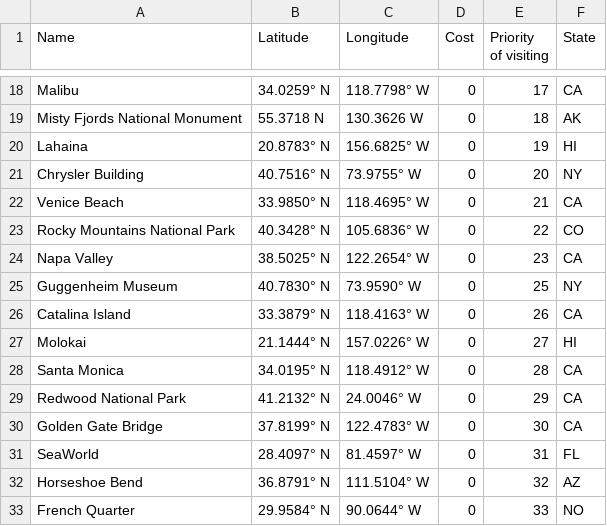
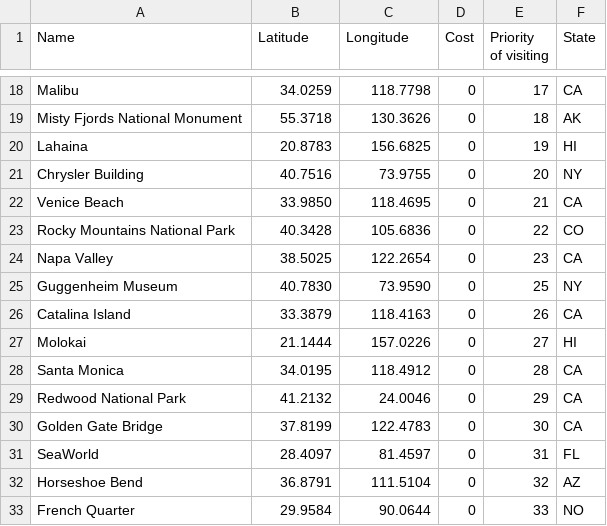
Before and after one commit to ajayarun24/Ajay, a CSV file: data/CS225 final project data.csv, drawn as a sheet; only a part is shown, gaps mark what is left out; the diff covers the shown part only; the diff names each change by its address in the sheet, - before the commit and + after, or states it on an @@ line.

```diff
--- a/data/CS225 final project data.csv
+++ b/data/CS225 final project data.csv
-B18 (Latitude): 34.0259° N
+B18 (Latitude): 34.0259
-C18 (Longitude): 118.7798° W
+C18 (Longitude): 118.7798
-B19 (Latitude): 55.3718 N
+B19 (Latitude): 55.3718
-C19 (Longitude): 130.3626 W
+C19 (Longitude): 130.3626
-B20 (Latitude): 20.8783° N
+B20 (Latitude): 20.8783
-C20 (Longitude): 156.6825° W
+C20 (Longitude): 156.6825
-B21 (Latitude): 40.7516° N
+B21 (Latitude): 40.7516
-C21 (Longitude): 73.9755° W
+C21 (Longitude): 73.9755
-B22 (Latitude): 33.9850° N
+B22 (Latitude): 33.9850
-C22 (Longitude): 118.4695° W
+C22 (Longitude): 118.4695
-B23 (Latitude): 40.3428° N
+B23 (Latitude): 40.3428
-C23 (Longitude): 105.6836° W
+C23 (Longitude): 105.6836
-B24 (Latitude): 38.5025° N
+B24 (Latitude): 38.5025
-C24 (Longitude): 122.2654° W
+C24 (Longitude): 122.2654
-B25 (Latitude): 40.7830° N
+B25 (Latitude): 40.7830
-C25 (Longitude): 73.9590° W
+C25 (Longitude): 73.9590
-B26 (Latitude): 33.3879° N
+B26 (Latitude): 33.3879
-C26 (Longitude): 118.4163° W
+C26 (Longitude): 118.4163
-B27 (Latitude): 21.1444° N
+B27 (Latitude): 21.1444
-C27 (Longitude): 157.0226° W
+C27 (Longitude): 157.0226
-B28 (Latitude): 34.0195° N
+B28 (Latitude): 34.0195
-C28 (Longitude): 118.4912° W
+C28 (Longitude): 118.4912
-B29 (Latitude): 41.2132° N
+B29 (Latitude): 41.2132
-C29 (Longitude): 24.0046° W
+C29 (Longitude): 24.0046
-B30 (Latitude): 37.8199° N
+B30 (Latitude): 37.8199
-C30 (Longitude): 122.4783° W
+C30 (Longitude): 122.4783
-B31 (Latitude): 28.4097° N
+B31 (Latitude): 28.4097
-C31 (Longitude): 81.4597° W
+C31 (Longitude): 81.4597
-B32 (Latitude): 36.8791° N
+B32 (Latitude): 36.8791
-C32 (Longitude): 111.5104° W
+C32 (Longitude): 111.5104
-B33 (Latitude): 29.9584° N
+B33 (Latitude): 29.9584
-C33 (Longitude): 90.0644° W
+C33 (Longitude): 90.0644
```
Also changed, not shown: 166 edited cells elsewhere in this file, 5 other files.
